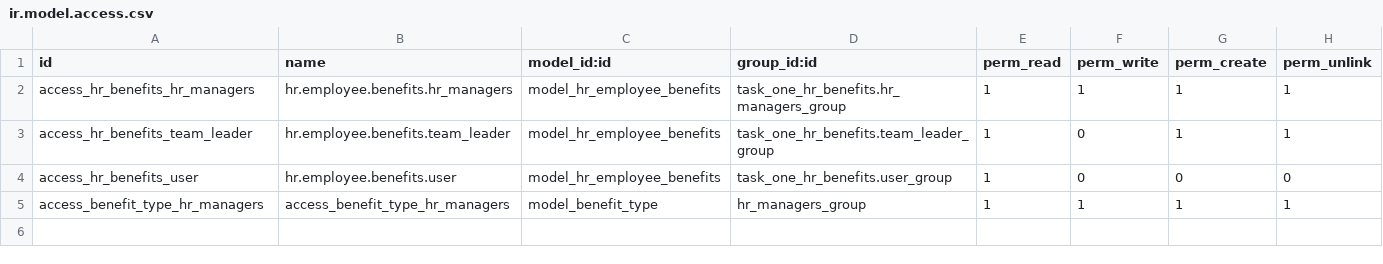
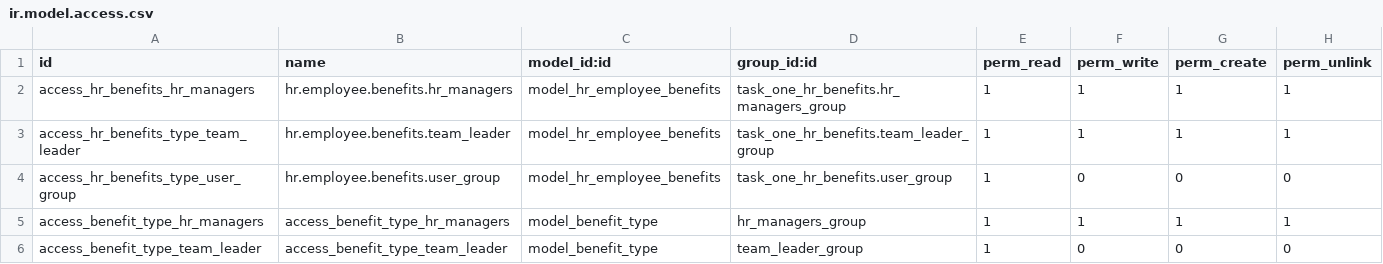
Before and after one commit to MoazCDS/TaskOne-HrEmployeeBenefits, a CSV file: security/ir.model.access.csv, drawn as a sheet.

```diff
--- a/security/ir.model.access.csv
+++ b/security/ir.model.access.csv
@@ -2,4 +2,5 @@ id,name,model_id:id,group_id:id,perm_read,perm_write,perm_create,perm_unlink
 access_hr_benefits_hr_managers,hr.employee.benefits.hr_managers,model_hr_employee_benefits,task_one_hr_benefits.hr_managers_group,1,1,1,1
-access_hr_benefits_team_leader,hr.employee.benefits.team_leader,model_hr_employee_benefits,task_one_hr_benefits.team_leader_group,1,0,1,1
-access_hr_benefits_user,hr.employee.benefits.user,model_hr_employee_benefits,task_one_hr_benefits.user_group,1,0,0,0
+access_hr_benefits_type_team_leader,hr.employee.benefits.team_leader,model_hr_employee_benefits,task_one_hr_benefits.team_leader_group,1,1,1,1
+access_hr_benefits_type_user_group,hr.employee.benefits.user_group,model_hr_employee_benefits,task_one_hr_benefits.user_group,1,0,0,0
 access_benefit_type_hr_managers,access_benefit_type_hr_managers,model_benefit_type,hr_managers_group,1,1,1,1
+access_benefit_type_team_leader,access_benefit_type_team_leader,model_benefit_type,team_leader_group,1,0,0,0
```
Also changed, not shown: 4 other files.
